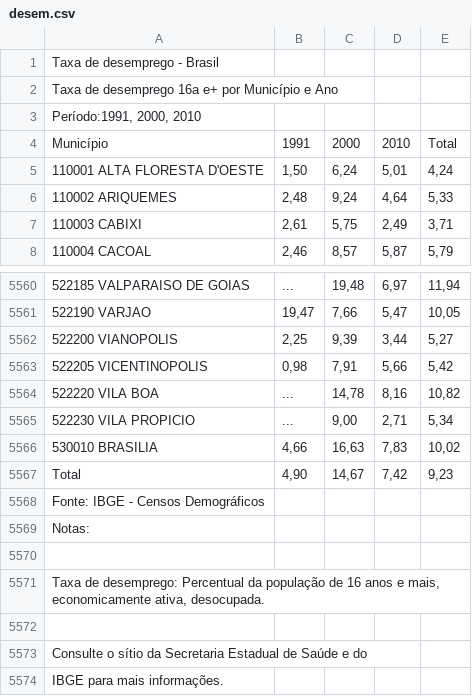
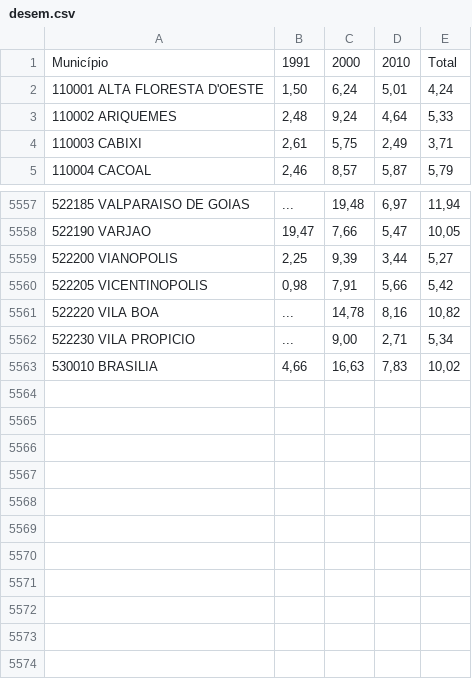
Before and after one commit to GabrielNatthan/Trabalho_econo3, a CSV file: desem.csv, drawn as a sheet; only a part is shown, gaps mark what is left out; the diff names each change by its address in the sheet, - before the commit and + after, or states it on an @@ line.

Commit message:
Update desem.csv

```diff
--- a/desem.csv
+++ b/desem.csv
-row 1: Taxa de desemprego - Brasil
-row 2: Taxa de desemprego 16a e+ por Município e Ano
-row 3: Período:1991, 2000, 2010
-row 5567: Total | 4,90 | 14,67 | 7,42 | 9,23
-row 5568: Fonte: IBGE - Censos Demográficos
-row 5569: Notas:
-row 5570: (empty)
-row 5571: Taxa de desemprego: Percentual da população de 16 anos e mais, economicamente ativa, desocupada.
-row 5572: (empty)
-row 5573: Consulte o sítio da Secretaria Estadual de Saúde e do
-row 5574: IBGE para mais informações.
```
